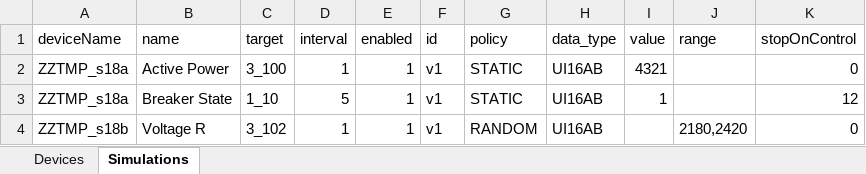
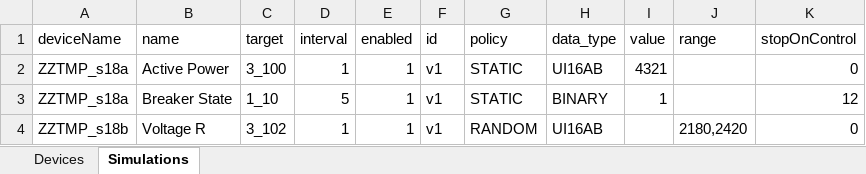
Before and after one commit to onion-timothy/MK119CTS, an Excel workbook: tools/testkit/templates/batch_commit.xlsx, sheet Simulations, drawn as a sheet; values as stored, in another font and other column widths than the file's, no borders; the diff names each change by its address in the sheet, - before the commit and + after, or states it on an @@ line.

```diff
--- a/tools/testkit/templates/batch_commit.xlsx (sheet Simulations)
+++ b/tools/testkit/templates/batch_commit.xlsx (sheet Simulations)
-H3 (data_type): UI16AB
+H3 (data_type): BINARY
```
Also changed, not shown: tools/testkit/templates/batch_devices.xlsx, tools/testkit/templates/batch_simulations.xlsx, 11 other files.
